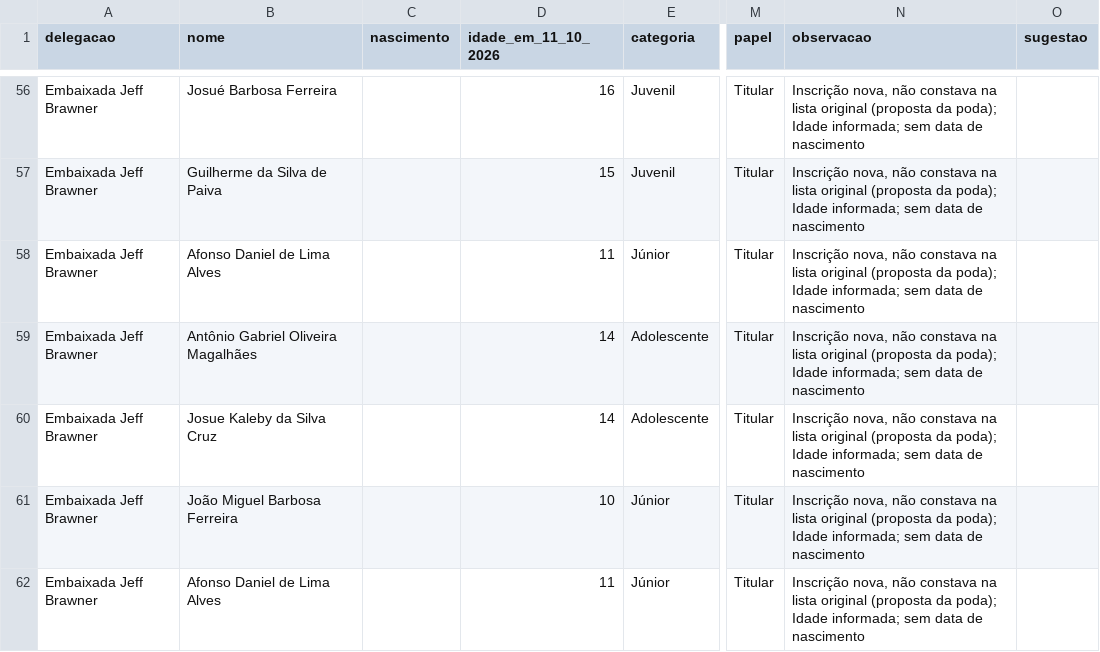
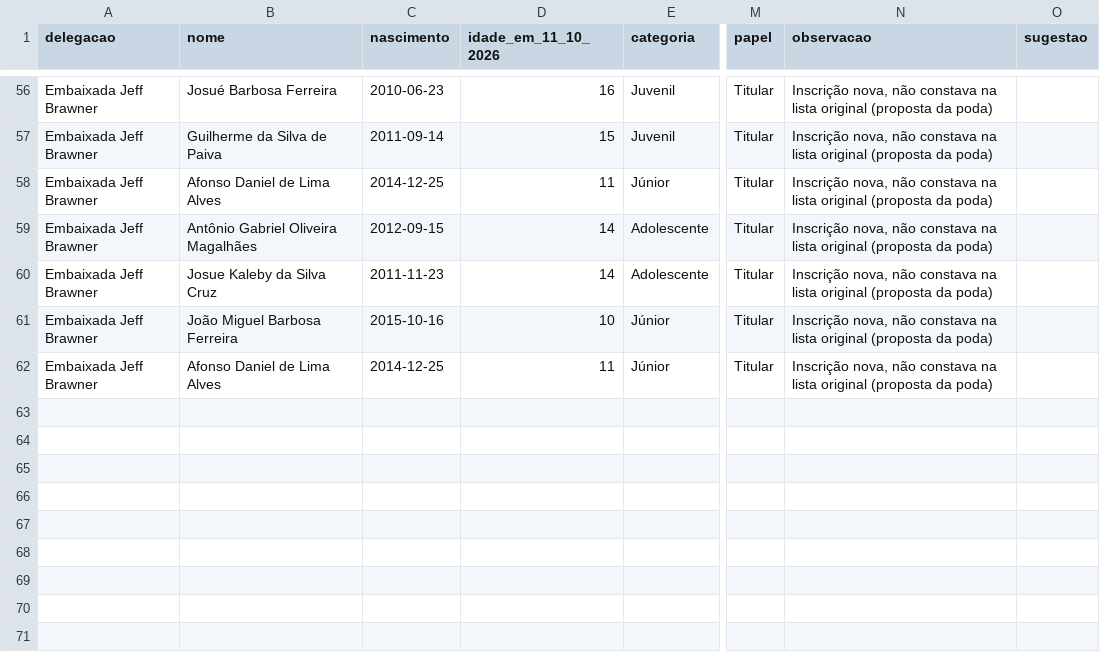
Before and after one commit to abnerescocio/embaixadores_do_rei, a CSV file: olimpiadas_estaduais_dcer/2026/saida/delegacao_jeff_brawner_oeer2026.csv, drawn as a sheet; only a part is shown, gaps mark what is left out; the diff covers the shown part only; the diff names each change by its address in the sheet, - before the commit and + after, or states it on an @@ line.

Commit message:
update delegation data and visualization for Embaixada Jeff Brawner

```diff
--- a/olimpiadas_estaduais_dcer/2026/saida/delegacao_jeff_brawner_oeer2026.csv
+++ b/olimpiadas_estaduais_dcer/2026/saida/delegacao_jeff_brawner_oeer2026.csv
-C56 (nascimento): (empty)
+C56 (nascimento): 2010-06-23
-N56:N62 (observacao): …(proposta da poda); Idade informada; sem data de nascimento
+N56:N62 (observacao): …(proposta da poda)
-C57 (nascimento): (empty)
+C57 (nascimento): 2011-09-14
-C58 (nascimento): (empty)
+C58 (nascimento): 2014-12-25
-C59 (nascimento): (empty)
+C59 (nascimento): 2012-09-15
-C60 (nascimento): (empty)
+C60 (nascimento): 2011-11-23
-C61 (nascimento): (empty)
+C61 (nascimento): 2015-10-16
-C62 (nascimento): (empty)
+C62 (nascimento): 2014-12-25
```
Also changed, not shown: 108 edited cells elsewhere in this file, 3 other files.
